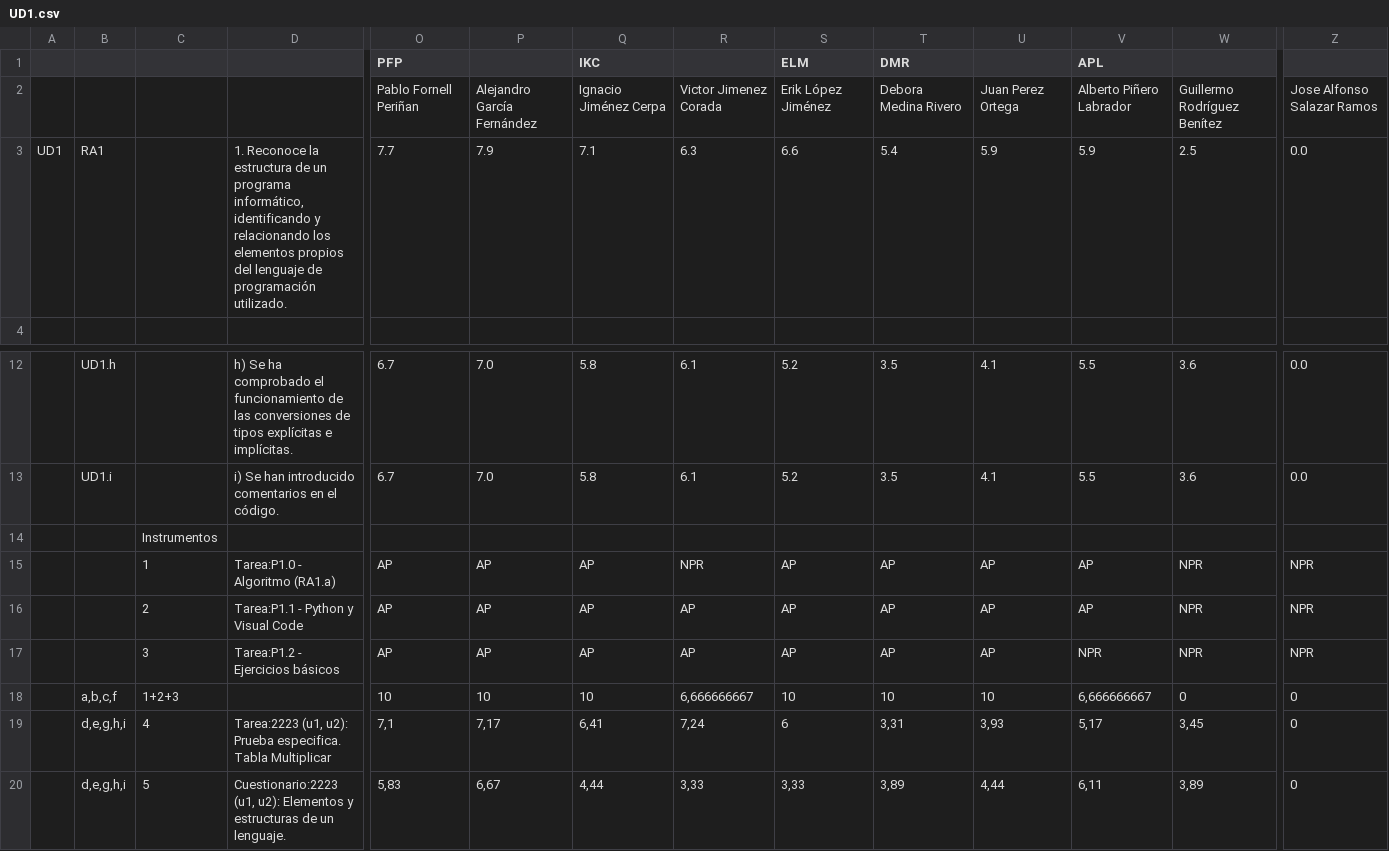
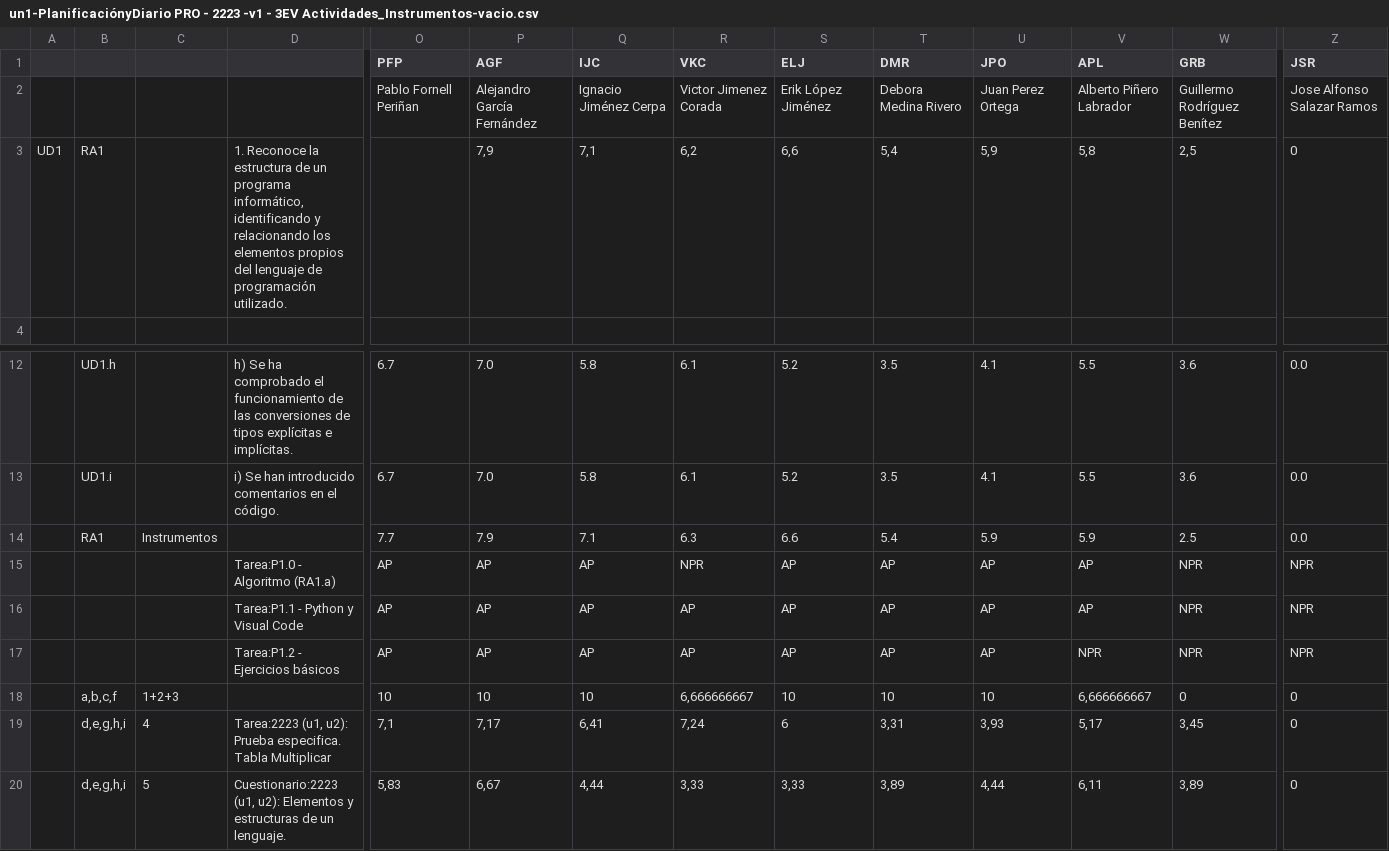
Before and after one commit to IES-Rafael-Alberti/2223-recuperacion-calificacion-de-modulo-MauriDjango, a CSV file: src/files/un1-PlanificaciónyDiario PRO - 2223 -v1 - 3EV Actividades_Instrumentos-vacio.csv (was src/files/UD1.csv), drawn as a sheet; only a part is shown, gaps mark what is left out; removed rows and columns are numbered as before the commit, all else as after; rows hold the shown columns only; the diff names each change by its address in the sheet, - before the commit and + after, or states it on an @@ line.

```diff
--- a/src/files/UD1.csv
+++ b/src/files/un1-PlanificaciónyDiario PRO - 2223 -v1 - 3EV Actividades_Instrumentos-vacio.csv
-P1: (empty)
+P1: AGF
-Q1: IKC
+Q1: IJC
-R1: (empty)
+R1: VKC
-S1: ELM
+S1: ELJ
-U1: (empty)
+U1: JPO
-W1: (empty)
+W1: GRB
-Z1: (empty)
+Z1: JSR
-row 3: UD1 | RA1 |  | 1. Reconoce la estructura de un programa informático, identificando y relacionando los elementos propios del lenguaje de programación utilizado. | 7.7 | 7.9 | 7.1 | 6.3 | 6.6 | 5.4 | 5.9 | 5.9 | 2.5 | 0.0
+row 3: UD1 | RA1 |  | 1. Reconoce la estructura de un programa informático, identificando y relacionando los elementos propios del lenguaje de programación utilizado. |  | 7,9 | 7,1 | 6,2 | 6,6 | 5,4 | 5,9 | 5,8 | 2,5 | 0
-row 14:  |  | Instrumentos
+row 14:  | RA1 | Instrumentos |  | 7.7 | 7.9 | 7.1 | 6.3 | 6.6 | 5.4 | 5.9 | 5.9 | 2.5 | 0.0
-C15: 1
+C15: (empty)
-C16: 2
+C16: (empty)
-C17: 3
+C17: (empty)
```
Also changed, not shown: 5 other files.
